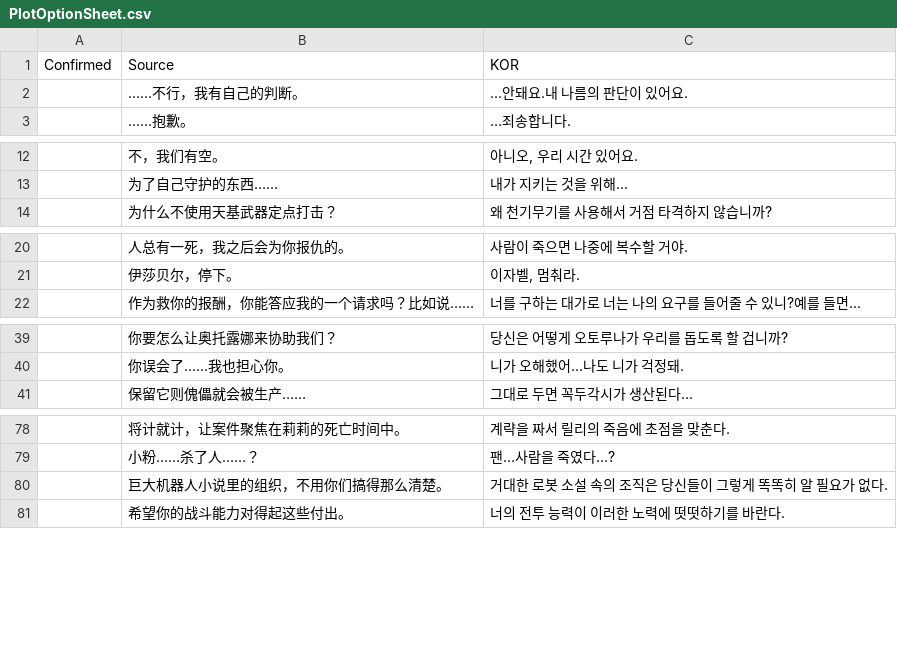
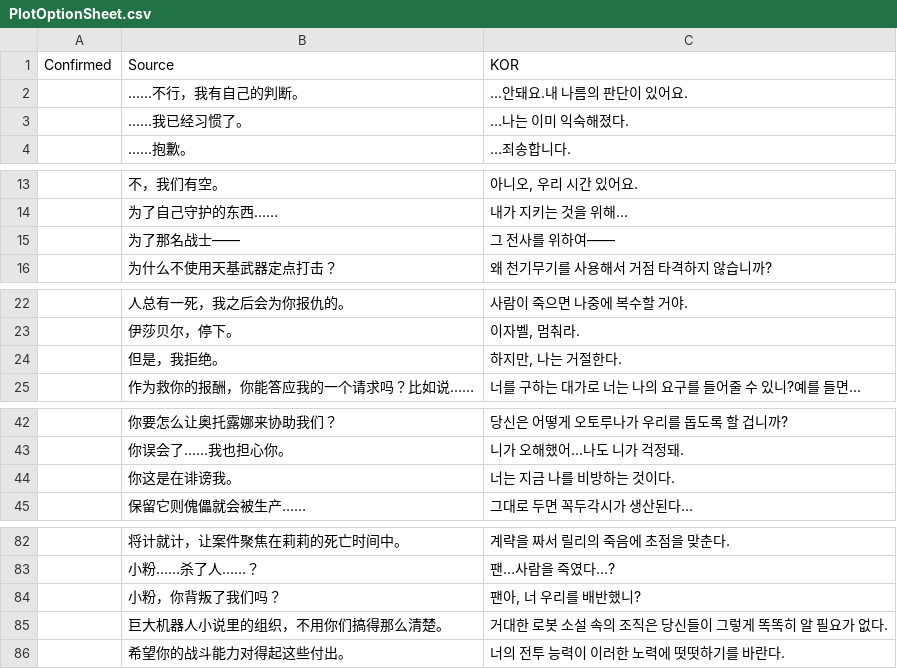
Before and after one commit to re4ever/AG_Translate, a CSV file: PlotOptionSheet.csv, drawn as a sheet; only a part is shown, gaps mark what is left out; the diff covers the shown part only.

```diff
--- a/PlotOptionSheet.csv
+++ b/PlotOptionSheet.csv
@@ -2,2 +2,3 @@ Confirmed,Source,KOR
 ,"……不行，我有自己的判断。","...안돼요.내 나름의 판단이 있어요."
+,"……我已经习惯了。","…나는 이미 익숙해졌다."
 ,"……抱歉。","…죄송합니다."
@@ -13,2 +14,3 @@ Confirmed,Source,KOR
 ,"为了自己守护的东西……","내가 지키는 것을 위해..."
+,"为了那名战士——","그 전사를 위하여——"
 ,"为什么不使用天基武器定点打击？","왜 천기무기를 사용해서 거점 타격하지 않습니까?"
@@ -21,2 +23,3 @@ Confirmed,Source,KOR
 ,"伊莎贝尔，停下。","이자벨, 멈춰라."
+,"但是，我拒绝。","하지만, 나는 거절한다."
 ,"作为救你的报酬，你能答应我的一个请求吗？比如说……","너를 구하는 대가로 너는 나의 요구를 들어줄 수 있니?예를 들면..."
@@ -40,2 +43,3 @@ Confirmed,Source,KOR
 ,"你误会了……我也担心你。","니가 오해했어...나도 니가 걱정돼."
+,"你这是在诽谤我。","너는 지금 나를 비방하는 것이다."
 ,"保留它则傀儡就会被生产……","그대로 두면 꼭두각시가 생산된다..."
@@ -79,2 +83,3 @@ Confirmed,Source,KOR
 ,"小粉……杀了人……？","팬…사람을 죽였다…?"
+,"小粉，你背叛了我们吗？","팬아, 너 우리를 배반했니?"
 ,"巨大机器人小说里的组织，不用你们搞得那么清楚。","거대한 로봇 소설 속의 조직은 당신들이 그렇게 똑똑히 알 필요가 없다."
```
Also changed, not shown: 4 added rows elsewhere in this file, PlotCharSheet.csv, 10 other files.
